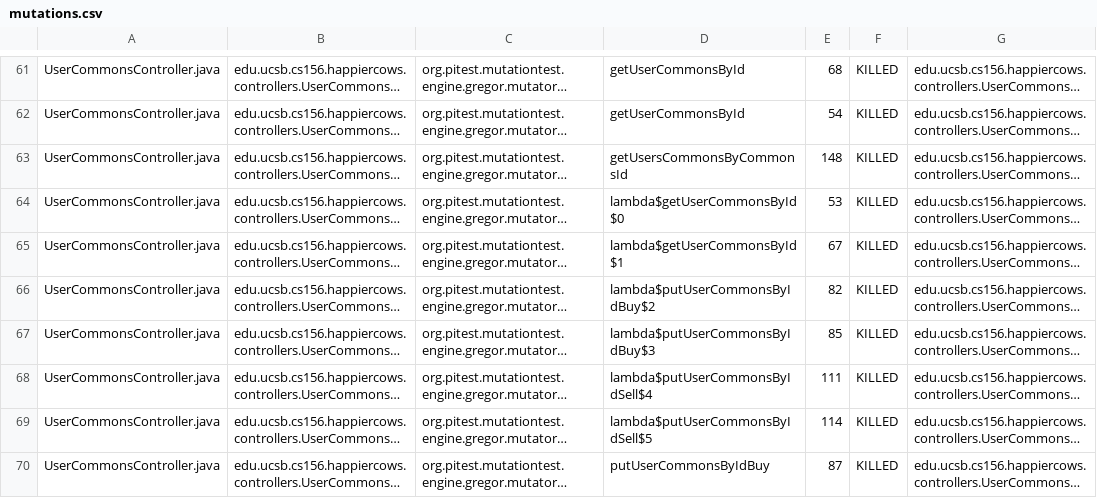
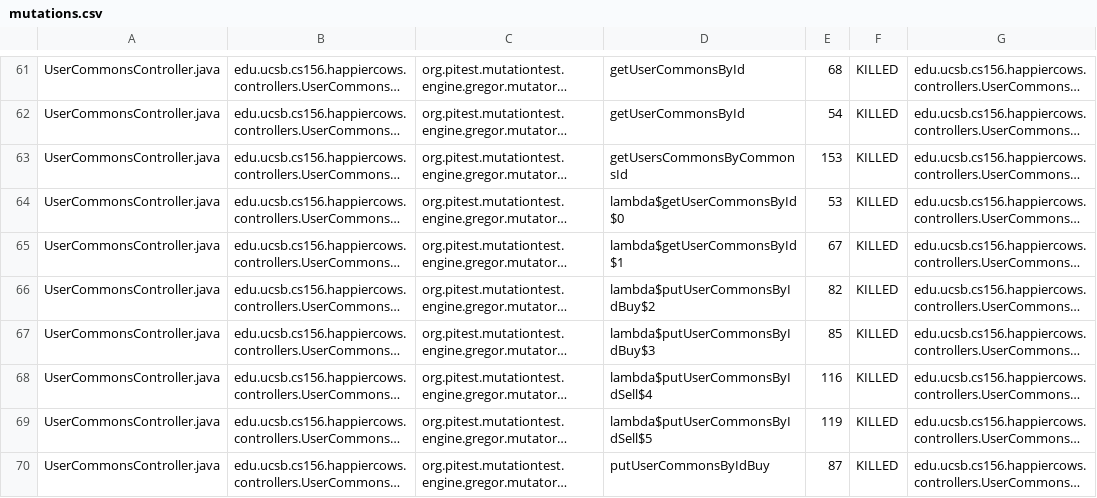
Before and after one commit to ucsb-cs156-w24/proj-happy-cows-w24-4pm-1, a CSV file: prs/30/pitest/mutations.csv, drawn as a sheet; only a part is shown, gaps mark what is left out; long unchanged cells end in …; the diff covers the shown part only; the diff names each change by its address in the sheet, - before the commit and + after, or states it on an @@ line.

```diff
--- a/prs/30/pitest/mutations.csv
+++ b/prs/30/pitest/mutations.csv
-E63: 148
+E63: 153
-E68: 111
+E68: 116
-E69: 114
+E69: 119
```
Also changed, not shown: 2 added rows and 71 edited cells elsewhere in this file, 49 other files.
